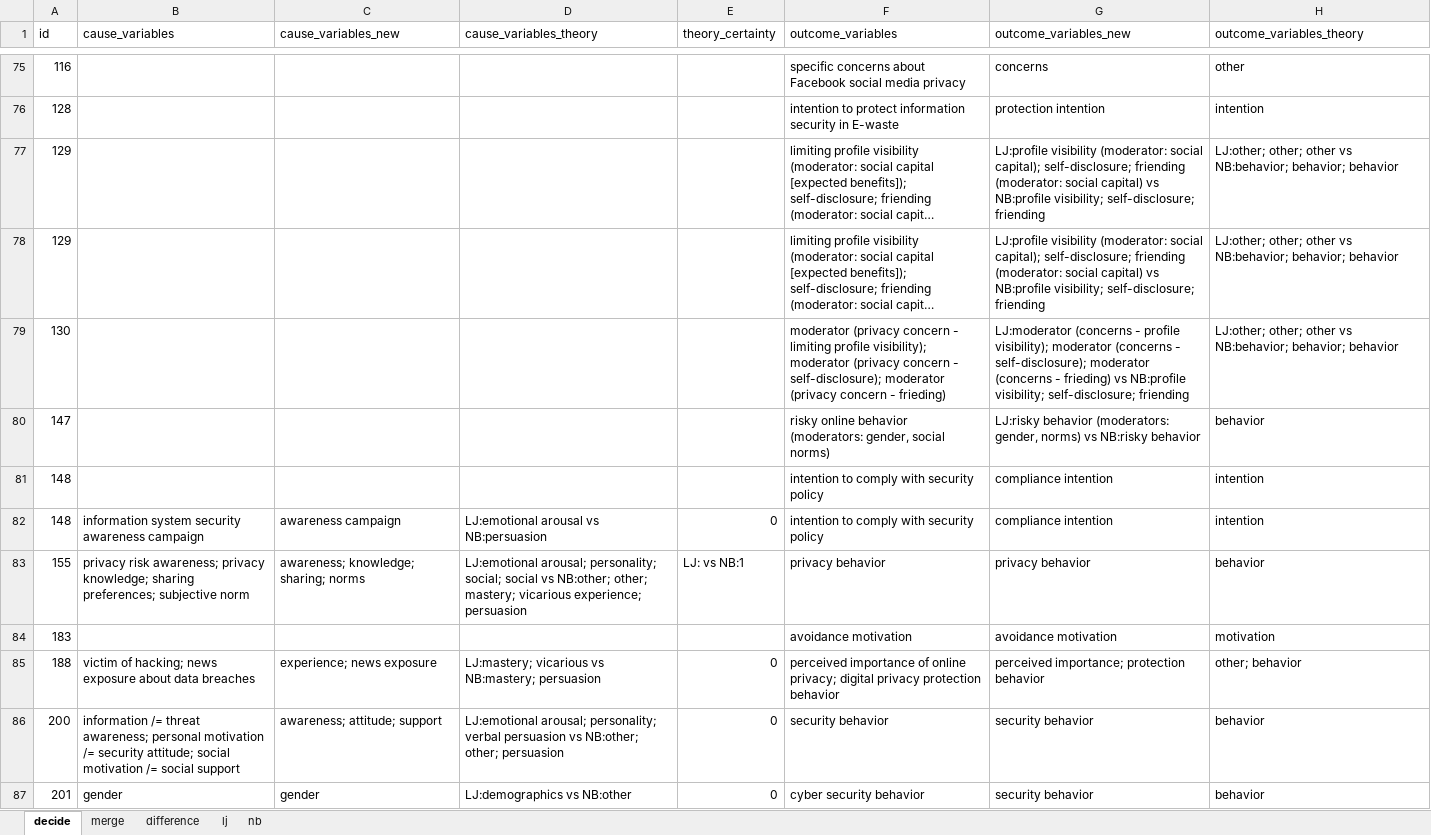
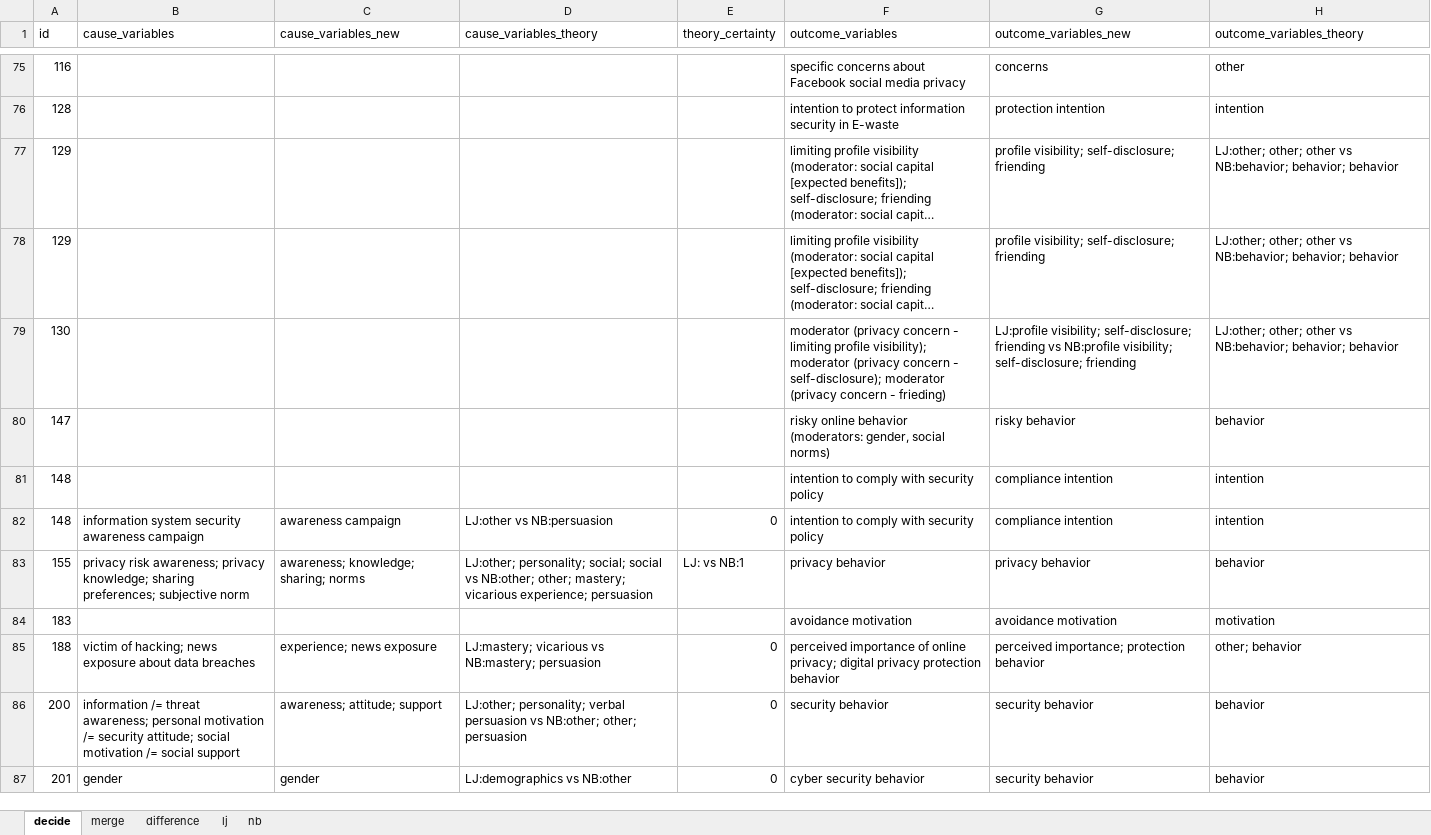
Before and after one commit to neleborgert/CSE-review, an Excel workbook: data/processed/data_w_SErole_diff.xlsx, sheet decide, drawn as a sheet; only a part is shown, gaps mark what is left out; long unchanged cells end in …; values as stored, in another font and other column widths than the file's, no borders; conditional formats and table styles not drawn; the diff covers the shown part only; the diff names each change by its address in the sheet, - before the commit and + after, or states it on an @@ line.

Commit message:
Update data_w_SErole_diff.xlsx
updated decide sheet

```diff
--- a/data/processed/data_w_SErole_diff.xlsx (sheet decide)
+++ b/data/processed/data_w_SErole_diff.xlsx (sheet decide)
-G77:G78 (outcome_variables_new): LJ:profile visibility (moderator: social capital); self-disclosure; friending (moderator: social capital) vs NB:profile visibility; self-disclosure;…
+G77:G78 (outcome_variables_new): profile visibility; self-disclosure;…
-G79 (outcome_variables_new): LJ:moderator (concerns - profile visibility); moderator (concerns - self-disclosure); moderator (concerns - frieding) vs NB:profile…
+G79 (outcome_variables_new): LJ:profile visibility; self-disclosure; friending vs NB:profile…
-G80 (outcome_variables_new): LJ:risky behavior (moderators: gender, norms) vs NB:risky behavior
+G80 (outcome_variables_new): risky behavior
-D82 (cause_variables_theory): LJ:emotional arousal vs NB:persuasion
+D82 (cause_variables_theory): LJ:other vs NB:persuasion
-D83 (cause_variables_theory): LJ:emotional arousal; personality; social;…
+D83 (cause_variables_theory): LJ:other; personality; social;…
-D86 (cause_variables_theory): LJ:emotional arousal; personality; verbal…
+D86 (cause_variables_theory): LJ:other; personality; verbal…
```
Also changed, not shown: 27 edited cells elsewhere in this sheet.
